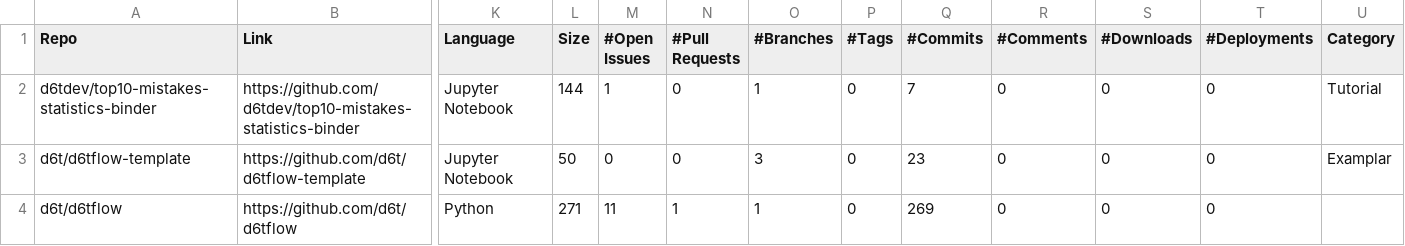
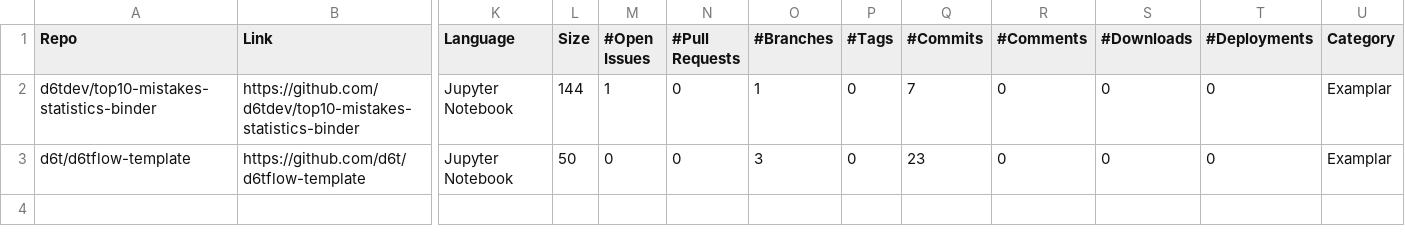
Before and after one commit to zhimin-z/MSR-Asset-Management, a CSV file: Dataset/Filter/GitHub/Round#2/Repo_D6tflow.csv, drawn as a sheet; only a part is shown, gaps mark what is left out; rows hold the shown columns only; the diff names each change by its address in the sheet, - before the commit and + after, or states it on an @@ line.

```diff
--- a/Dataset/Filter/GitHub/Round#2/Repo_D6tflow.csv
+++ b/Dataset/Filter/GitHub/Round#2/Repo_D6tflow.csv
-U2 (Category): Tutorial
+U2 (Category): Examplar
-row 4: d6t/d6tflow | https://github.com/d6t/d6tflow | Python | 271 | 11 | 1 | 1 | 0 | 269 | 0 | 0 | 0
```
Also changed, not shown: Dataset/Filter/GitHub/Round#2/Repo_Amazon SageMaker.csv, Dataset/Filter/GitHub/Round#2/Repo_Codalab.csv, 49 other files.
